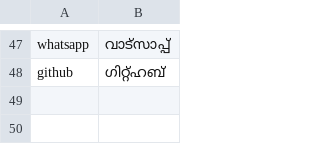
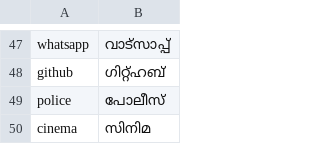
Before and after one commit to rag-creation/ezhuthola, a TSV file: tools/en_ml_overrides.tsv, drawn as a sheet; only a part is shown, gaps mark what is left out.

Commit message:
Malayalam: soft c (cinema → സിനിമ), യ്ക്ക് after a (സിനിമയ്ക്ക്), mandi → മന്തി, police, -tion → ൻ

```diff
--- a/tools/en_ml_overrides.tsv
+++ b/tools/en_ml_overrides.tsv
@@ -48 +48,3 @@ whatsapp	വാട്സാപ്പ്
 github	ഗിറ്റ്ഹബ്
+police	പോലീസ്
+cinema	സിനിമ
```
Also changed, not shown: 7 other files.
